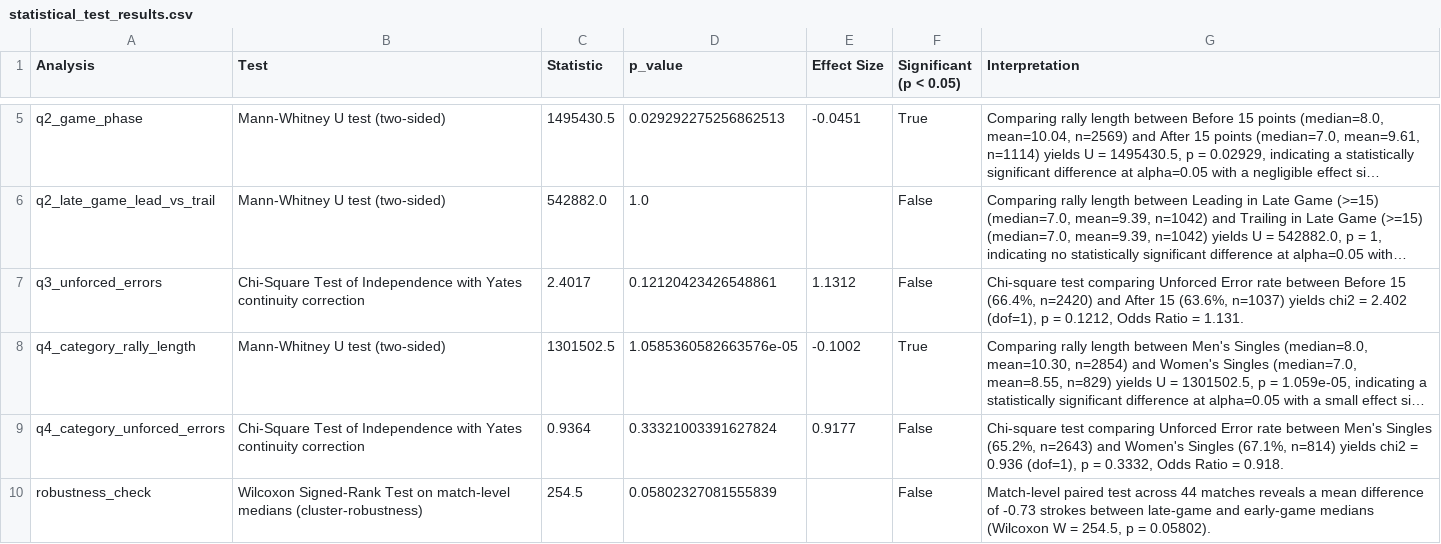
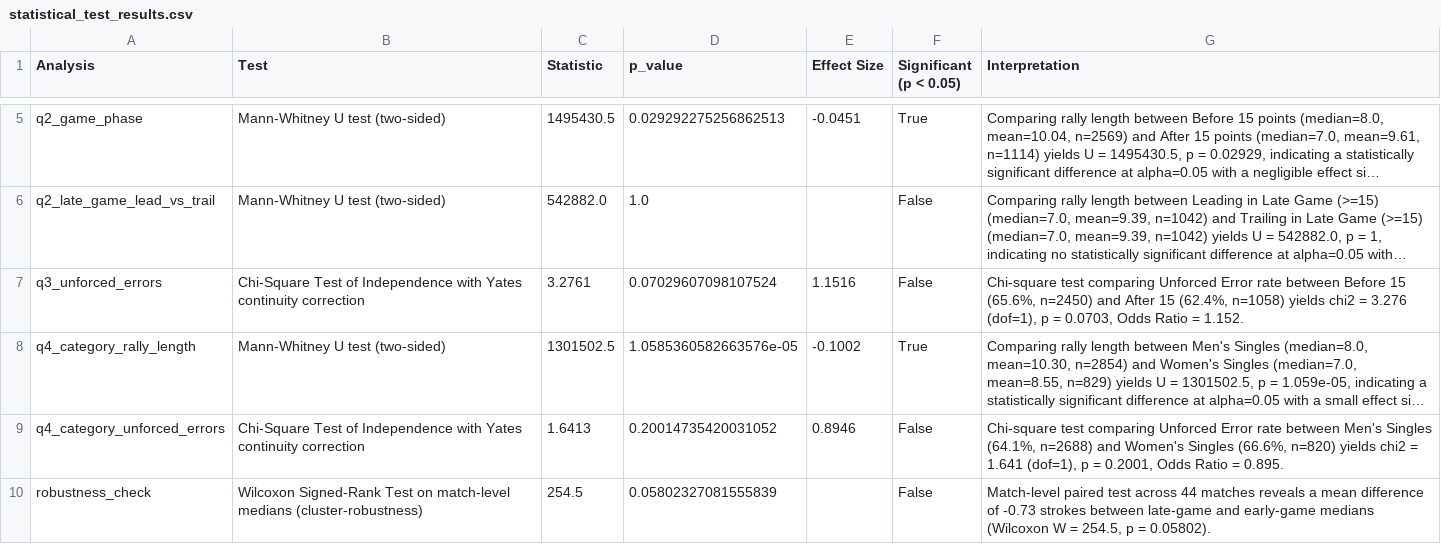
Before and after one commit to irfandarvan07-del/badminton-pressure-analysis, a CSV file: reports/tables/statistical_test_results.csv, drawn as a sheet; only a part is shown, gaps mark what is left out; long unchanged cells end in …; the diff names each change by its address in the sheet, - before the commit and + after, or states it on an @@ line.

```diff
--- a/reports/tables/statistical_test_results.csv
+++ b/reports/tables/statistical_test_results.csv
-C7 (Statistic): 2.4017
+C7 (Statistic): 3.2761
-D7 (p_value): 0.12120423426548861
+D7 (p_value): 0.07029607098107524
-E7 (Effect Size): 1.1312
+E7 (Effect Size): 1.1516
-G7 (Interpretation): …Before 15 (66.4%, n=2420) and After 15 (63.6%, n=1037) yields chi2 = 2.402 (dof=1), p = 0.1212, Odds Ratio = 1.131.
+G7 (Interpretation): …Before 15 (65.6%, n=2450) and After 15 (62.4%, n=1058) yields chi2 = 3.276 (dof=1), p = 0.0703, Odds Ratio = 1.152.
-C9 (Statistic): 0.9364
+C9 (Statistic): 1.6413
-D9 (p_value): 0.33321003391627824
+D9 (p_value): 0.20014735420031052
-E9 (Effect Size): 0.9177
+E9 (Effect Size): 0.8946
-G9 (Interpretation): …Men's Singles (65.2%, n=2643) and Women's Singles (67.1%, n=814) yields chi2 = 0.936 (dof=1), p = 0.3332, Odds Ratio = 0.918.
+G9 (Interpretation): …Men's Singles (64.1%, n=2688) and Women's Singles (66.6%, n=820) yields chi2 = 1.641 (dof=1), p = 0.2001, Odds Ratio = 0.895.
```
Also changed, not shown: 18 other files.
